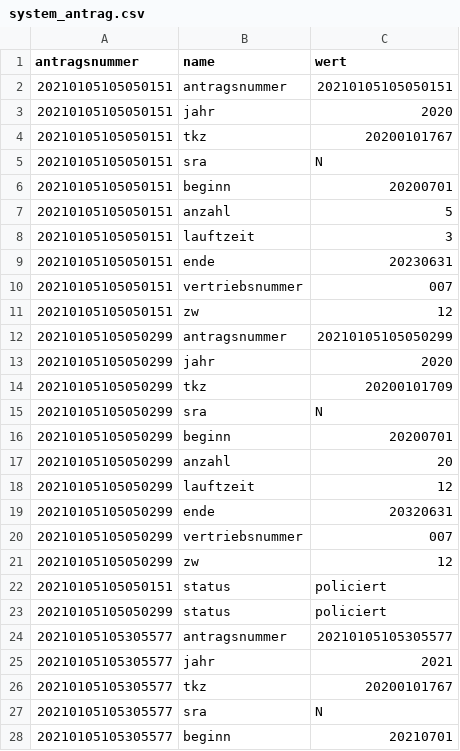
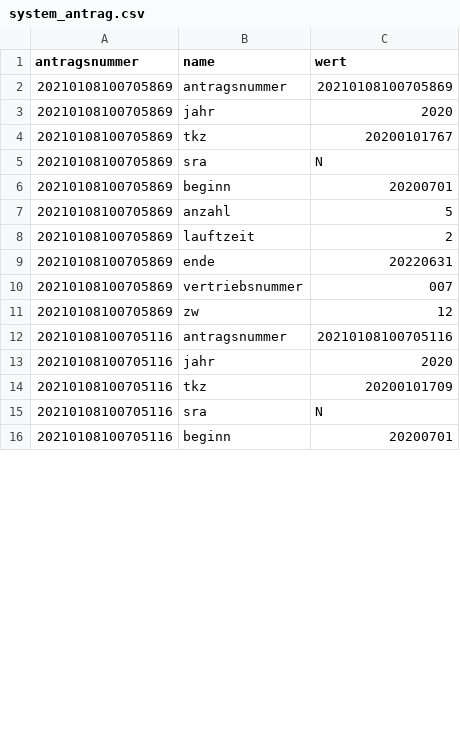
Before and after one commit to KarolMusialik/DatenZuMeinSpiel, a CSV file: system_antrag.csv, drawn as a sheet; only a part is shown; the diff covers the shown part only.

```diff
--- a/system_antrag.csv
+++ b/system_antrag.csv
@@ -1,28 +1,16 @@
 antragsnummer;name;wert
-20210105105050151;antragsnummer;20210105105050151
-20210105105050151;jahr;2020
-20210105105050151;tkz;20200101767
-20210105105050151;sra;N
-20210105105050151;beginn;20200701
-20210105105050151;anzahl;5
-20210105105050151;lauftzeit;3
-20210105105050151;ende;20230631
-20210105105050151;vertriebsnummer;007
-20210105105050151;zw;12
-20210105105050299;antragsnummer;20210105105050299
-20210105105050299;jahr;2020
-20210105105050299;tkz;20200101709
-20210105105050299;sra;N
-20210105105050299;beginn;20200701
-20210105105050299;anzahl;20
-20210105105050299;lauftzeit;12
-20210105105050299;ende;20320631
-20210105105050299;vertriebsnummer;007
-20210105105050299;zw;12
-20210105105050151;status;policiert
-20210105105050299;status;policiert
-20210105105305577;antragsnummer;20210105105305577
-20210105105305577;jahr;2021
-20210105105305577;tkz;20200101767
-20210105105305577;sra;N
-20210105105305577;beginn;20210701
+20210108100705869;antragsnummer;20210108100705869
+20210108100705869;jahr;2020
+20210108100705869;tkz;20200101767
+20210108100705869;sra;N
+20210108100705869;beginn;20200701
+20210108100705869;anzahl;5
+20210108100705869;lauftzeit;2
+20210108100705869;ende;20220631
+20210108100705869;vertriebsnummer;007
+20210108100705869;zw;12
+20210108100705116;antragsnummer;20210108100705116
+20210108100705116;jahr;2020
+20210108100705116;tkz;20200101709
+20210108100705116;sra;N
+20210108100705116;beginn;20200701
```
Also changed, not shown: 3 added rows, 13 removed rows and 4 edited cells elsewhere in this file, ka_renten.csv, ka_sa_renten.csv, 22 other files.
